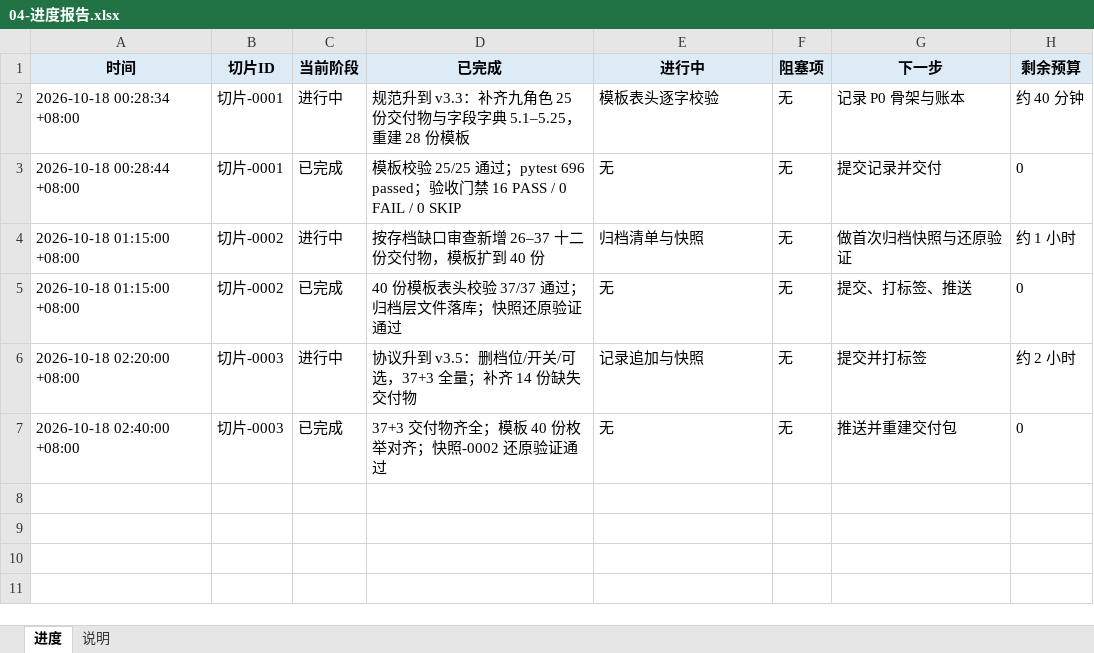
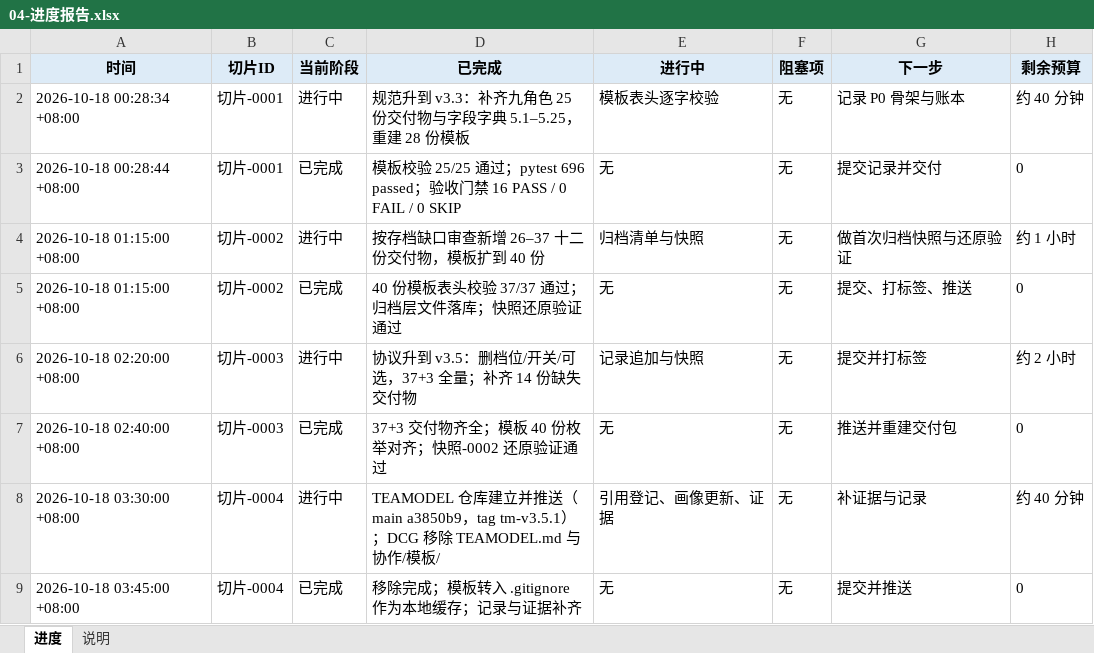
Before and after one commit to CL98K/DCG, an Excel workbook: 协作/04-进度报告.xlsx, sheet 进度, drawn as a sheet; values as stored, in another font and other column widths than the file's, no borders; the diff names each change by its address in the sheet, - before the commit and + after, or states it on an @@ line.

```diff
--- a/协作/04-进度报告.xlsx (sheet 进度)
+++ b/协作/04-进度报告.xlsx (sheet 进度)
+row 8: 2026-10-18 03:30:00 +08:00 | 切片-0004 | 进行中 | TEAMODEL 仓库建立并推送（main a3850b9，tag tm-v3.5.1）；DCG 移除 TEAMODEL.md 与 协作/模板/ | 引用登记、画像更新、证据 | 无 | 补证据与记录 | 约 40 分钟
+row 9: 2026-10-18 03:45:00 +08:00 | 切片-0004 | 已完成 | 移除完成；模板转入 .gitignore 作为本地缓存；记录与证据补齐 | 无 | 无 | 提交并推送 | 0
```
Also changed, not shown: 协作/25-账本.xlsx, 协作/26-归档清单.xlsx, 56 other files.
